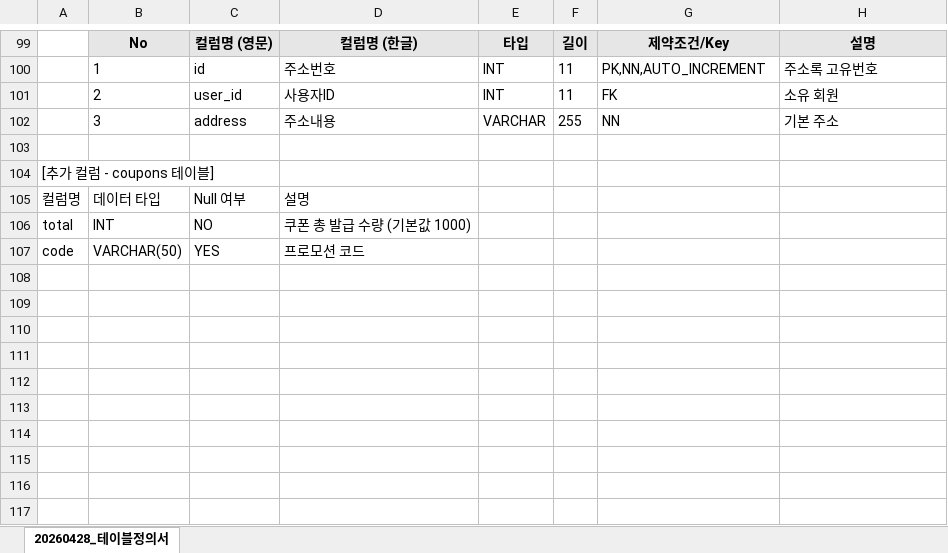
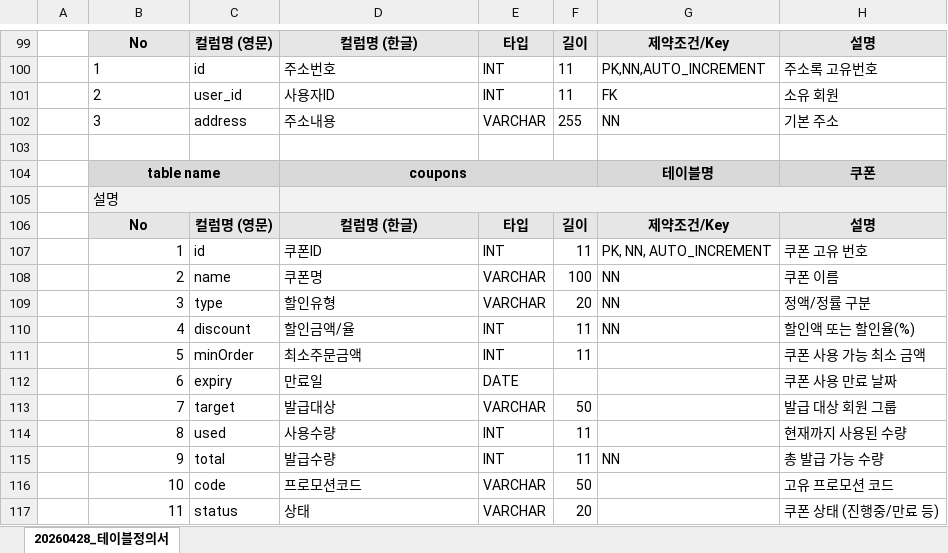
Before and after one commit to HaYul0611/varo-shopping-mall, an Excel workbook: tmp/프로젝트 제출양식/2. 프로젝트 결과 보고서/20260428_테이블정의서.xlsx, sheet 20260428_테이블정의서, drawn as a sheet; only a part is shown, gaps mark what is left out; values as stored, in another font and other column widths than the file's, no borders; removed rows and columns are numbered as before the commit, all else as after; the diff names each change by its address in the sheet, - before the commit and + after, or states it on an @@ line.

```diff
--- a/tmp/프로젝트 제출양식/2. 프로젝트 결과 보고서/20260428_테이블정의서.xlsx (sheet 20260428_테이블정의서)
+++ b/tmp/프로젝트 제출양식/2. 프로젝트 결과 보고서/20260428_테이블정의서.xlsx (sheet 20260428_테이블정의서)
-row 104: [추가 컬럼 - coupons 테이블]
-row 105: 컬럼명 | 데이터 타입 | Null 여부 | 설명
-row 106: total | INT | NO | 쿠폰 총 발급 수량 (기본값 1000)
-row 107: code | VARCHAR(50) | YES | 프로모션 코드
+row 104:  | table name |  | coupons |  |  | 테이블명 | 쿠폰
+row 105:  | 설명
+row 106:  | No | 컬럼명 (영문) | 컬럼명 (한글) | 타입 | 길이 | 제약조건/Key | 설명
+row 107:  | 1 | id | 쿠폰ID | INT | 11 | PK, NN, AUTO_INCREMENT | 쿠폰 고유 번호
+row 108:  | 2 | name | 쿠폰명 | VARCHAR | 100 | NN | 쿠폰 이름
+row 109:  | 3 | type | 할인유형 | VARCHAR | 20 | NN | 정액/정률 구분
+row 110:  | 4 | discount | 할인금액/율 | INT | 11 | NN | 할인액 또는 할인율(%)
+row 111:  | 5 | minOrder | 최소주문금액 | INT | 11 |  | 쿠폰 사용 가능 최소 금액
+row 112:  | 6 | expiry | 만료일 | DATE |  |  | 쿠폰 사용 만료 날짜
+row 113:  | 7 | target | 발급대상 | VARCHAR | 50 |  | 발급 대상 회원 그룹
+row 114:  | 8 | used | 사용수량 | INT | 11 |  | 현재까지 사용된 수량
+row 115:  | 9 | total | 발급수량 | INT | 11 | NN | 총 발급 가능 수량
+row 116:  | 10 | code | 프로모션코드 | VARCHAR | 50 |  | 고유 프로모션 코드
+row 117:  | 11 | status | 상태 | VARCHAR | 20 |  | 쿠폰 상태 (진행중/만료 등)
```
Also changed, not shown: tmp/프로젝트 제출양식/2. 프로젝트 결과 보고서/20260428_요구사항일람.xlsx, tmp/프로젝트 제출양식/2. 프로젝트 결과 보고서/20260428_요구사항정의서.xlsx, 2 other files.
